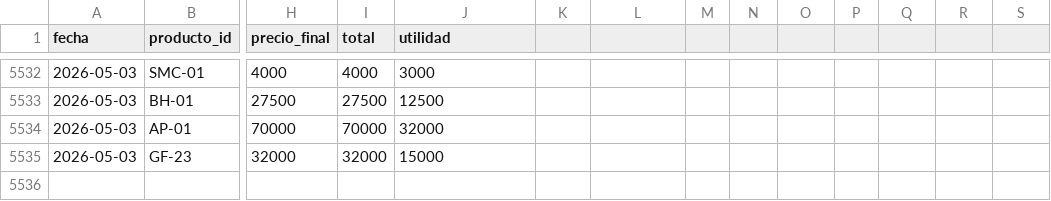
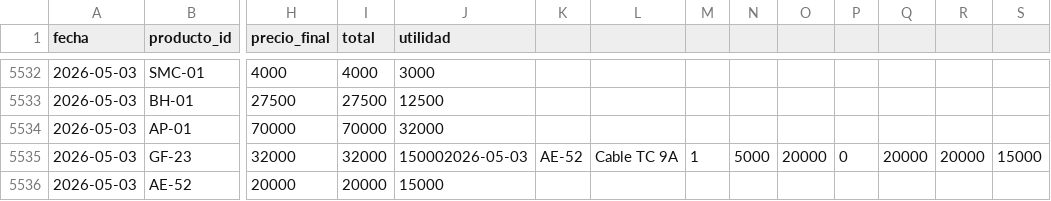
Before and after one commit to AnduellgDeveloper/TecnoImpacto-Sistema-Registros, a CSV file: data/ventas.csv, drawn as a sheet; only a part is shown, gaps mark what is left out; rows hold the shown columns only; the diff names each change by its address in the sheet, - before the commit and + after, or states it on an @@ line.

```diff
--- a/data/ventas.csv
+++ b/data/ventas.csv
-J5535 (utilidad): 15000
+J5535 (utilidad): 150002026-05-03
-K5535: (empty)
+K5535: AE-52
-L5535: (empty)
+L5535: Cable TC 9A
-M5535: (empty)
+M5535: 1
-N5535: (empty)
+N5535: 5000
-O5535: (empty)
+O5535: 20000
-P5535: (empty)
+P5535: 0
-Q5535: (empty)
+Q5535: 20000
-R5535: (empty)
+R5535: 20000
-S5535: (empty)
+S5535: 15000
+row 5536: 2026-05-03 | AE-52 | 20000 | 20000 | 15000
```
Also changed, not shown: data/inventario.csv.
